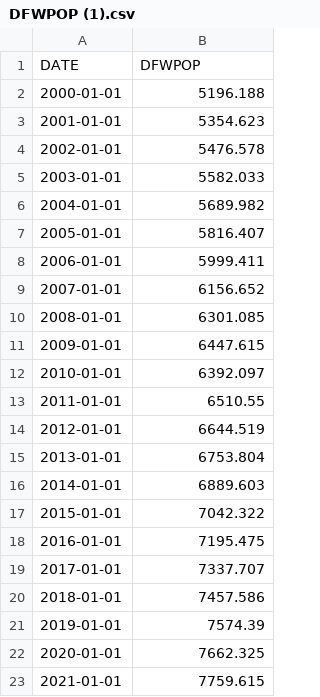
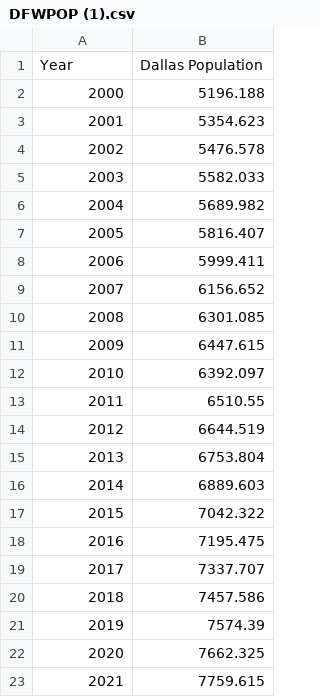
Before and after one commit to bennettnorth/Group-5-Project-1, a CSV file: Resources/DFWPOP (1).csv, drawn as a sheet.

Commit message:
Update DFWPOP (1).csv

```diff
--- a/Resources/DFWPOP (1).csv
+++ b/Resources/DFWPOP (1).csv
@@ -1,23 +1,23 @@
-DATE,DFWPOP
-2000-01-01,5196.188
-2001-01-01,5354.623
-2002-01-01,5476.578
-2003-01-01,5582.033
-2004-01-01,5689.982
-2005-01-01,5816.407
-2006-01-01,5999.411
-2007-01-01,6156.652
-2008-01-01,6301.085
-2009-01-01,6447.615
-2010-01-01,6392.097
-2011-01-01,6510.55
-2012-01-01,6644.519
-2013-01-01,6753.804
-2014-01-01,6889.603
-2015-01-01,7042.322
-2016-01-01,7195.475
-2017-01-01,7337.707
-2018-01-01,7457.586
-2019-01-01,7574.39
-2020-01-01,7662.325
-2021-01-01,7759.615
+Year,Dallas Population
+2000,5196.188
+2001,5354.623
+2002,5476.578
+2003,5582.033
+2004,5689.982
+2005,5816.407
+2006,5999.411
+2007,6156.652
+2008,6301.085
+2009,6447.615
+2010,6392.097
+2011,6510.55
+2012,6644.519
+2013,6753.804
+2014,6889.603
+2015,7042.322
+2016,7195.475
+2017,7337.707
+2018,7457.586
+2019,7574.39
+2020,7662.325
+2021,7759.615
```
